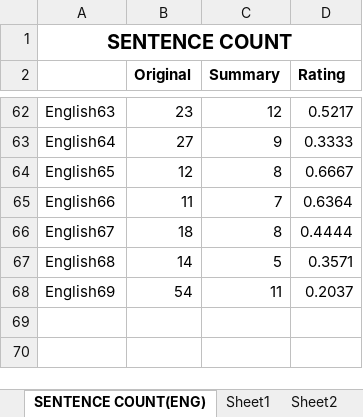
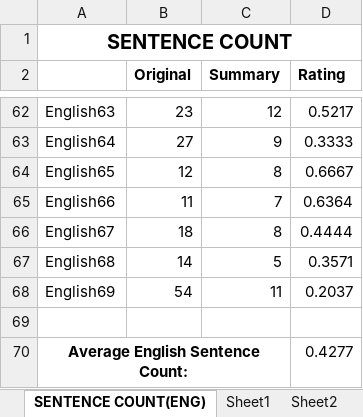
Before and after one commit to ellej16/SumMe, an Excel workbook: Document/Results.xlsx, sheet SENTENCE COUNT(ENG), drawn as a sheet; only a part is shown, gaps mark what is left out; values as stored, in another font and other column widths than the file's, no borders; the diff names each change by its address in the sheet, - before the commit and + after, or states it on an @@ line.

```diff
--- a/Document/Results.xlsx (sheet SENTENCE COUNT(ENG))
+++ b/Document/Results.xlsx (sheet SENTENCE COUNT(ENG))
+row 69: (empty)
+row 70: Average English Sentence Count: |  |  | 0.4277
```
Also changed, not shown: sheet Sheet2, sheet WORD COUNT(FIL), sheet SENTENCE COUNT(FIL), sheet WORD COUNT(ENG), 1 other file.
